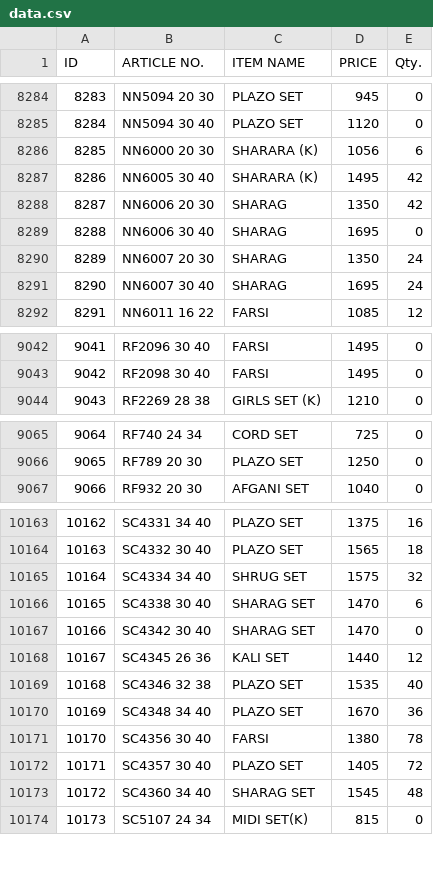
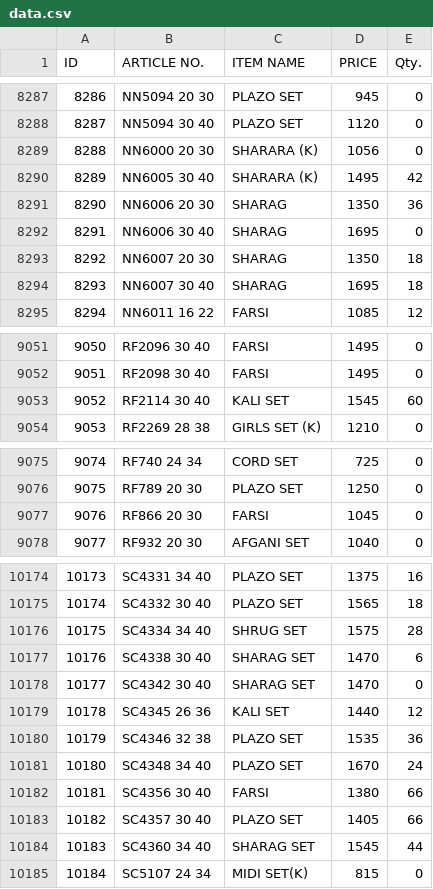
Before and after one commit to sanjeevsh1986/stock-data, a CSV file: data.csv, drawn as a sheet; only a part is shown, gaps mark what is left out; addresses are those after the commit; the diff covers the shown part only; the diff names each change by its address in the sheet, - before the commit and + after, or states it on an @@ line.

```diff
--- a/data.csv
+++ b/data.csv
@@ column A (ID) renumbered from row 7559 down @@
-E8289 (Qty.): 6
+E8289 (Qty.): 0
-E8291 (Qty.): 42
+E8291 (Qty.): 36
-E8293:E8294 (Qty.): 24
+E8293:E8294 (Qty.): 18
+row 9053: 9052 | RF2114 30 40 | KALI SET | 1545 | 60
+row 9077: 9076 | RF866 20 30 | FARSI | 1045 | 0
-E10176 (Qty.): 32
+E10176 (Qty.): 28
-E10180 (Qty.): 40
+E10180 (Qty.): 36
-E10181 (Qty.): 36
+E10181 (Qty.): 24
-E10182 (Qty.): 78
+E10182 (Qty.): 66
-E10183 (Qty.): 72
+E10183 (Qty.): 66
-E10184 (Qty.): 48
+E10184 (Qty.): 44
```
Also changed, not shown: 9 added rows and 36 edited cells elsewhere in this file.
